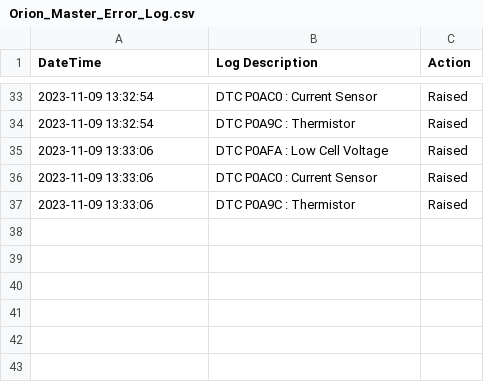
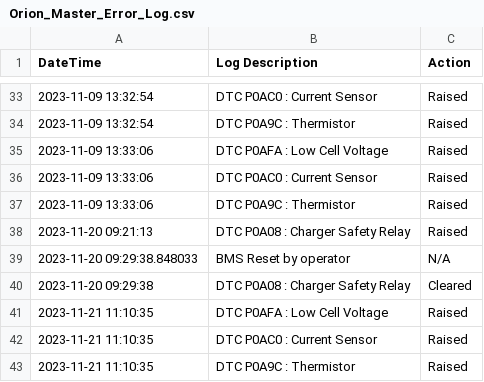
Before and after one commit to voyage-charters/Orion-battery-monitor, a CSV file: python_scripts/error_logs/Orion_Master_Error_Log.csv, drawn as a sheet; only a part is shown, gaps mark what is left out; the diff names each change by its address in the sheet, - before the commit and + after, or states it on an @@ line.

Commit message:
Can message correction and python spawn feature implemted

```diff
--- a/python_scripts/error_logs/Orion_Master_Error_Log.csv
+++ b/python_scripts/error_logs/Orion_Master_Error_Log.csv
+row 38: 2023-11-20 09:21:13 | DTC P0A08 : Charger Safety Relay | Raised
+row 39: 2023-11-20 09:29:38.848033 | BMS Reset by operator | N/A
+row 40: 2023-11-20 09:29:38 | DTC P0A08 : Charger Safety Relay | Cleared
+row 41: 2023-11-21 11:10:35 | DTC P0AFA : Low Cell Voltage | Raised
+row 42: 2023-11-21 11:10:35 | DTC P0AC0 : Current Sensor | Raised
+row 43: 2023-11-21 11:10:35 | DTC P0A9C : Thermistor | Raised
```
Also changed, not shown: python_scripts/error_logs/Orion_Slave2_Error_Log.csv, 14 other files.
